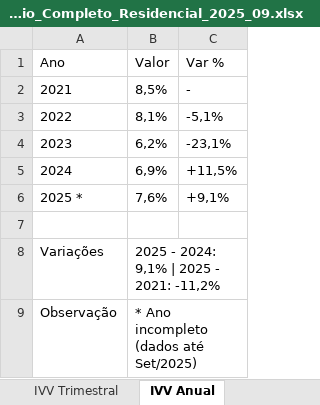
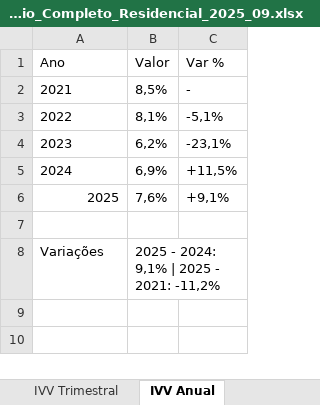
Before and after one commit to aag1974/apn-ivv, an Excel workbook: Relatorio_Completo_Residencial_2025_09.xlsx, sheet IVV Anual, drawn as a sheet; values as stored, in another font and other column widths than the file's, no borders; the diff names each change by its address in the sheet, - before the commit and + after, or states it on an @@ line.

```diff
--- a/Relatorio_Completo_Residencial_2025_09.xlsx (sheet IVV Anual)
+++ b/Relatorio_Completo_Residencial_2025_09.xlsx (sheet IVV Anual)
-A6 (Ano): 2025 *
+A6 (Ano): 2025
-row 9: Observação | * Ano incompleto (dados até Set/2025)
```
Also changed, not shown: sheet IVV Trimestral, 5 other files.
